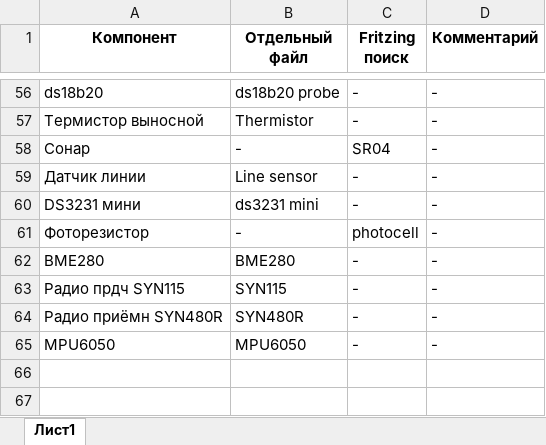
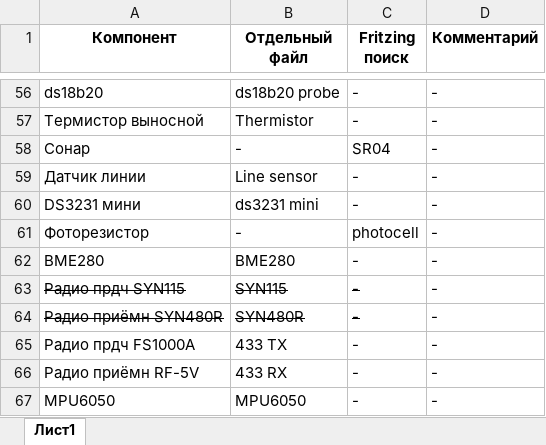
Before and after one commit to AlexGyver/GyverKIT, an Excel workbook: Fritzing parts/fritzing.xlsx, sheet Лист1, drawn as a sheet; only a part is shown, gaps mark what is left out; values as stored, in another font and other column widths than the file's, no borders; the diff names each change by its address in the sheet, - before the commit and + after, or states it on an @@ line.

```diff
--- a/Fritzing parts/fritzing.xlsx (sheet Лист1)
+++ b/Fritzing parts/fritzing.xlsx (sheet Лист1)
-A63:C64 strikethrough: off
+A63:C64 strikethrough: on
+row 65: Радио прдч FS1000A | 433 TX | - | -
+row 66: Радио приёмн RF-5V | 433 RX | - | -
```
Also changed, not shown: 2 other files.
